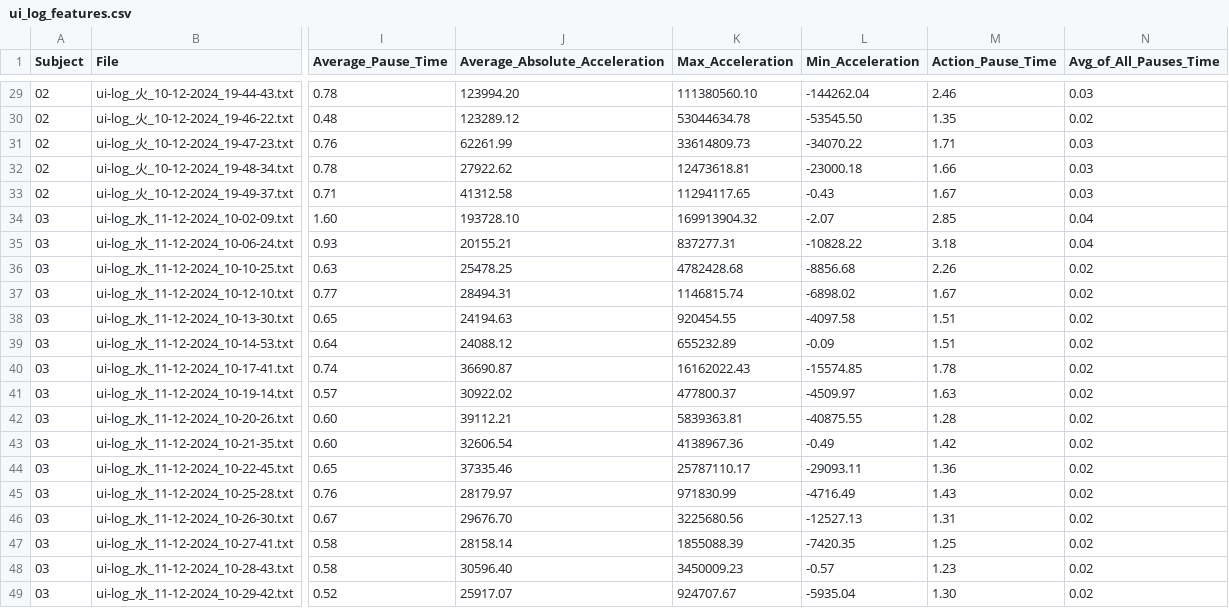
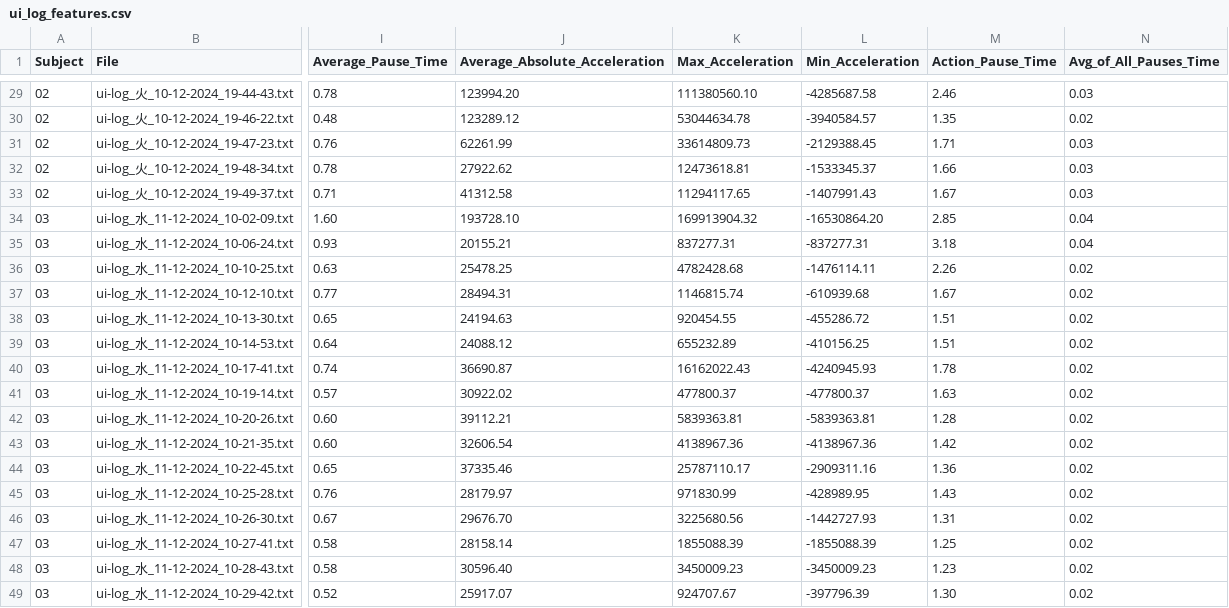
Before and after one commit to RakiPanda/ui-log_ExtractValues, a CSV file: ui_log_features.csv, drawn as a sheet; only a part is shown, gaps mark what is left out; the diff covers the shown part only; the diff names each change by its address in the sheet, - before the commit and + after, or states it on an @@ line.

Commit message:
Min_Accelerationを修正

```diff
--- a/ui_log_features.csv
+++ b/ui_log_features.csv
-L29 (Min_Acceleration): -144262.04
+L29 (Min_Acceleration): -4285687.58
-L30 (Min_Acceleration): -53545.50
+L30 (Min_Acceleration): -3940584.57
-L31 (Min_Acceleration): -34070.22
+L31 (Min_Acceleration): -2129388.45
-L32 (Min_Acceleration): -23000.18
+L32 (Min_Acceleration): -1533345.37
-L33 (Min_Acceleration): -0.43
+L33 (Min_Acceleration): -1407991.43
-L34 (Min_Acceleration): -2.07
+L34 (Min_Acceleration): -16530864.20
-L35 (Min_Acceleration): -10828.22
+L35 (Min_Acceleration): -837277.31
-L36 (Min_Acceleration): -8856.68
+L36 (Min_Acceleration): -1476114.11
-L37 (Min_Acceleration): -6898.02
+L37 (Min_Acceleration): -610939.68
-L38 (Min_Acceleration): -4097.58
+L38 (Min_Acceleration): -455286.72
-L39 (Min_Acceleration): -0.09
+L39 (Min_Acceleration): -410156.25
-L40 (Min_Acceleration): -15574.85
+L40 (Min_Acceleration): -4240945.93
-L41 (Min_Acceleration): -4509.97
+L41 (Min_Acceleration): -477800.37
-L42 (Min_Acceleration): -40875.55
+L42 (Min_Acceleration): -5839363.81
-L43 (Min_Acceleration): -0.49
+L43 (Min_Acceleration): -4138967.36
-L44 (Min_Acceleration): -29093.11
+L44 (Min_Acceleration): -2909311.16
-L45 (Min_Acceleration): -4716.49
+L45 (Min_Acceleration): -428989.95
-L46 (Min_Acceleration): -12527.13
+L46 (Min_Acceleration): -1442727.93
-L47 (Min_Acceleration): -7420.35
+L47 (Min_Acceleration): -1855088.39
-L48 (Min_Acceleration): -0.57
+L48 (Min_Acceleration): -3450009.23
-L49 (Min_Acceleration): -5935.04
+L49 (Min_Acceleration): -397796.39
```
Also changed, not shown: 27 edited cells elsewhere in this file, 1 other file.
